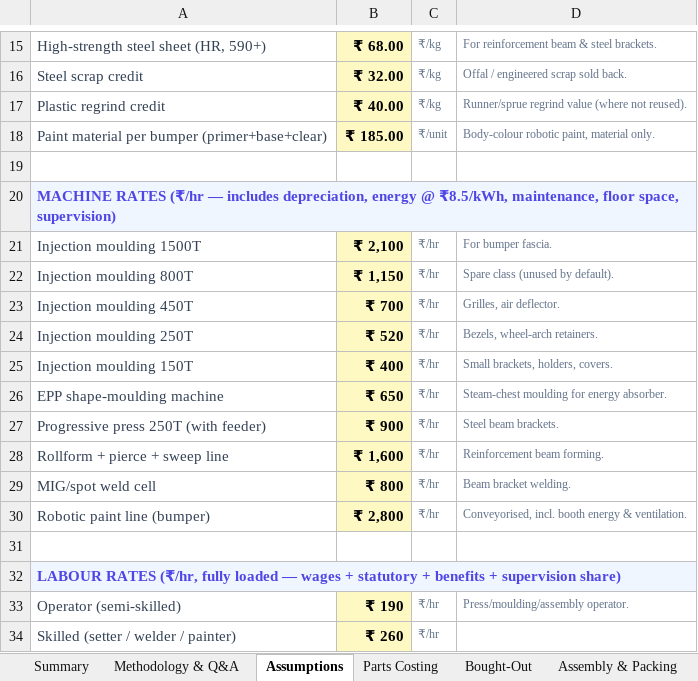
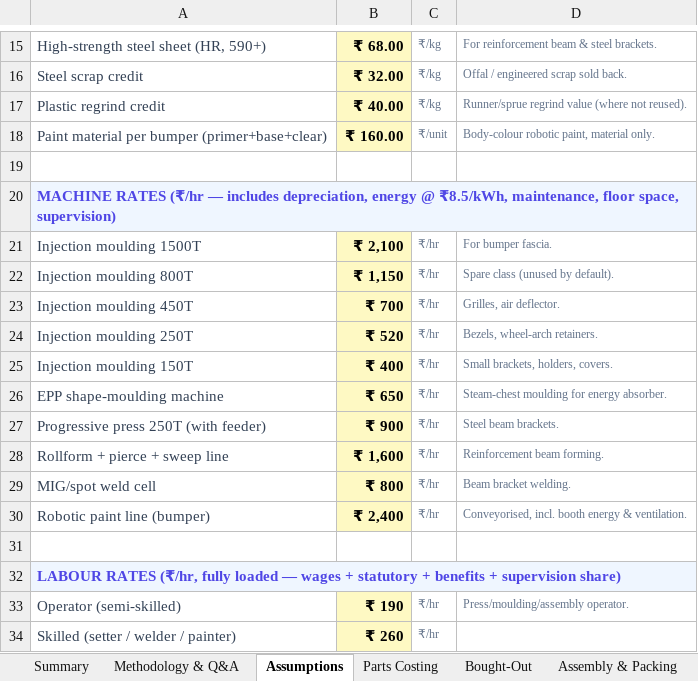
Before and after one commit to bhosaleavinash546/leamington-marathi, an Excel workbook: Altroz-Front-Bumper-Should-Cost-India.xlsx, sheet Assumptions, drawn as a sheet; only a part is shown, gaps mark what is left out; values as stored, in another font and other column widths than the file's, no borders; the diff names each change by its address in the sheet, - before the commit and + after, or states it on an @@ line.

```diff
--- a/Altroz-Front-Bumper-Should-Cost-India.xlsx (sheet Assumptions)
+++ b/Altroz-Front-Bumper-Should-Cost-India.xlsx (sheet Assumptions)
-B18: ₹ 185.00
+B18: ₹ 160.00
-B30: ₹ 2,800
+B30: ₹ 2,400
```
Also changed, not shown: sheet Parts Costing, sheet Bought-Out, sheet Summary, sheet Methodology & Q&A, sheet Tooling, charts or pictures, 1 other file.
